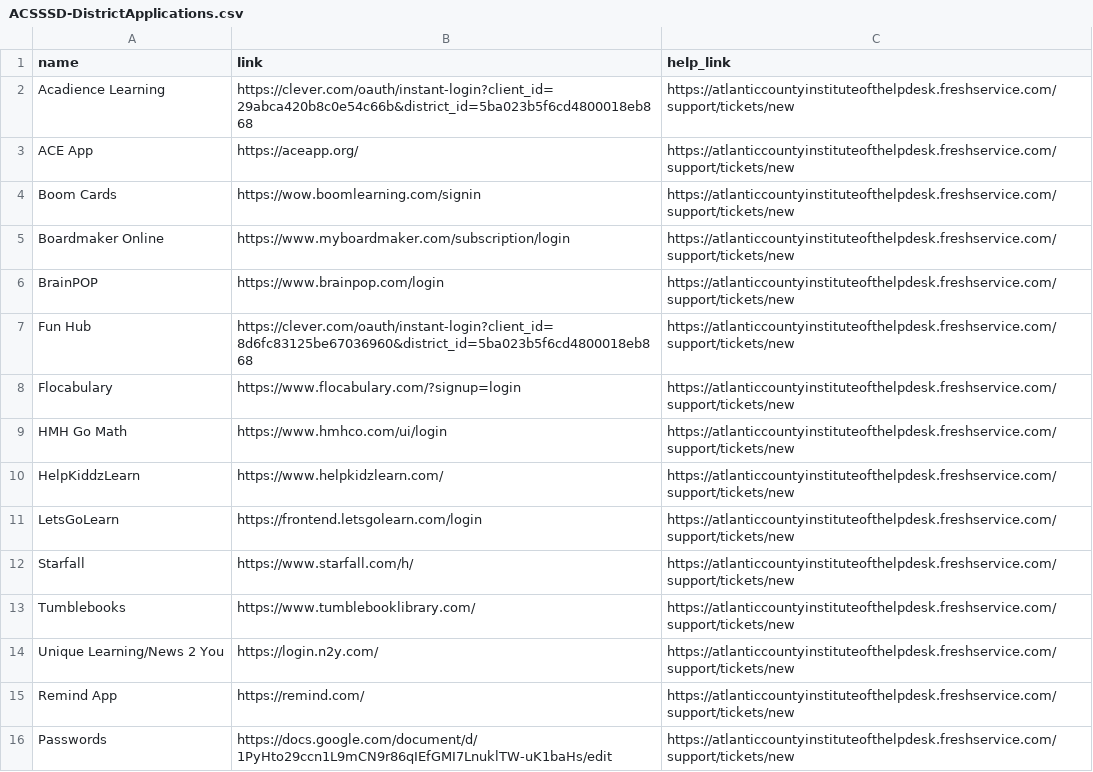
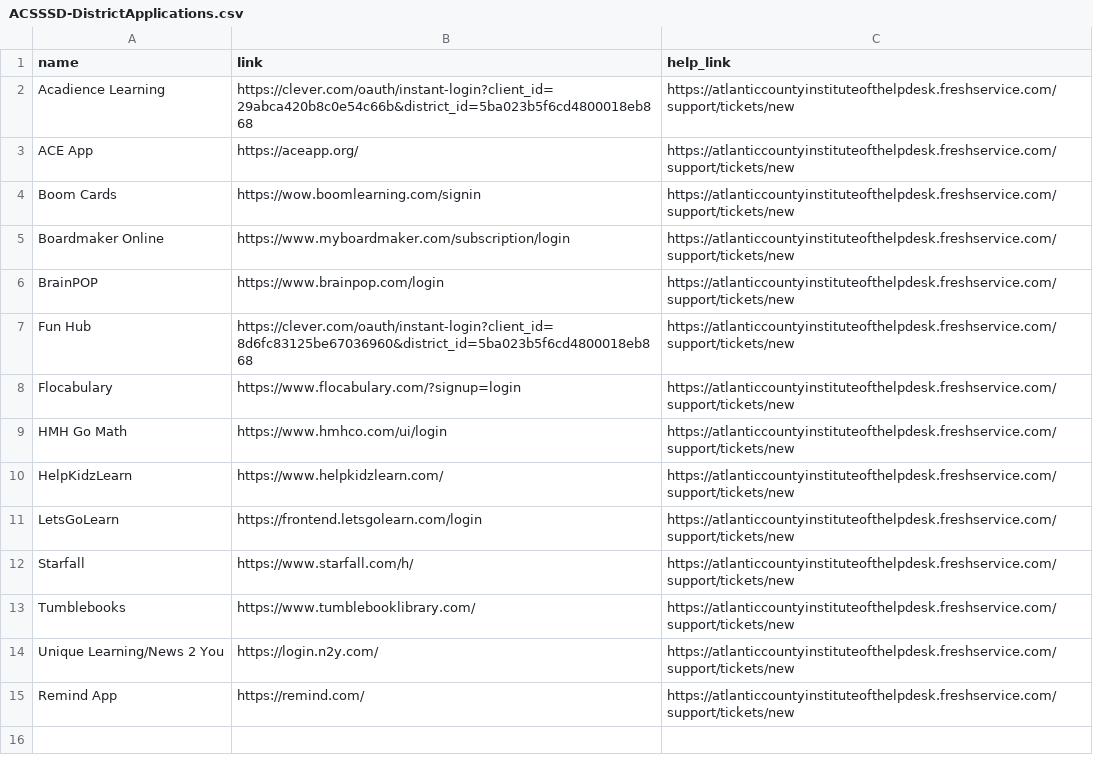
Before and after one commit to ACSSSD-Website/acsssd.net, a CSV file: ACSSSD-DistrictApplications.csv, drawn as a sheet.

Commit message:
update district applications

```diff
--- a/ACSSSD-DistrictApplications.csv
+++ b/ACSSSD-DistrictApplications.csv
@@ -9,3 +9,3 @@ Flocabulary,https://www.flocabulary.com/?signup=login,https://atlanticcountyinst
 HMH Go Math,https://www.hmhco.com/ui/login,https://atlanticcountyinstituteofthelpdesk.freshservice.com/support/tickets/new
-HelpKiddzLearn,https://www.helpkidzlearn.com/,https://atlanticcountyinstituteofthelpdesk.freshservice.com/support/tickets/new
+HelpKidzLearn,https://www.helpkidzlearn.com/,https://atlanticcountyinstituteofthelpdesk.freshservice.com/support/tickets/new
 LetsGoLearn,https://frontend.letsgolearn.com/login,https://atlanticcountyinstituteofthelpdesk.freshservice.com/support/tickets/new
@@ -15,2 +15 @@ Unique Learning/News 2 You,https://login.n2y.com/,https://atlanticcountyinstitut
 Remind App,https://remind.com/,https://atlanticcountyinstituteofthelpdesk.freshservice.com/support/tickets/new
-Passwords,https://docs.google.com/document/d/1PyHto29ccn1L9mCN9r86qIEfGMI7LnuklTW-uK1baHs/edit,https://atlanticcountyinstituteofthelpdesk.freshservice.com/support/tickets/new
```
Also changed, not shown: 2 other files.
